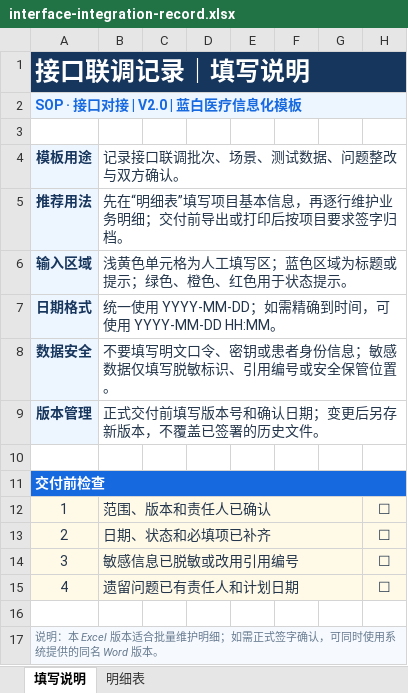
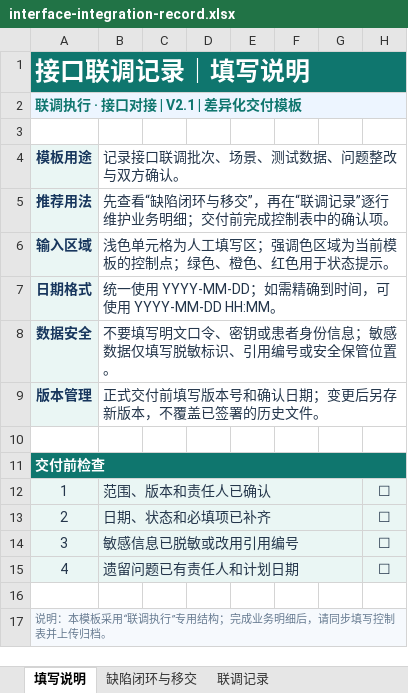
Before and after one commit to Hanjisang/project-management-platform, an Excel workbook: templates/interface-integration-record.xlsx, sheet 填写说明, drawn as a sheet; values as stored, in another font and other column widths than the file's, no borders; the diff names each change by its address in the sheet, - before the commit and + after, or states it on an @@ line.

```diff
--- a/templates/interface-integration-record.xlsx (sheet 填写说明)
+++ b/templates/interface-integration-record.xlsx (sheet 填写说明)
-sheet tab: 明细表
+sheet tab: 缺陷闭环与移交
+sheet tab: 联调记录
-A1:H1 fill: #17365D
+A1:H1 fill: #0F766E
-A2 (模板用途): SOP · 接口对接 | V2.0 | 蓝白医疗信息化模板
+A2 (模板用途): 联调执行 · 接口对接 | V2.1 | 差异化交付模板
-A2 text colour: #1769E0
+A2 text colour: #0F766E
-B5 (记录接口联调批次、场景、测试数据、问题整改与双方确认。): 先在“明细表”填写项目基本信息，再逐行维护业务明细；交付前导出或打印后按项目要求签字归档。
+B5 (记录接口联调批次、场景、测试数据、问题整改与双方确认。): 先查看“缺陷闭环与移交”，再在“联调记录”逐行维护业务明细；交付前完成控制表中的确认项。
-B6 (记录接口联调批次、场景、测试数据、问题整改与双方确认。): 浅黄色单元格为人工填写区；蓝色区域为标题或提示；绿色、橙色、红色用于状态提示。
+B6 (记录接口联调批次、场景、测试数据、问题整改与双方确认。): 浅色单元格为人工填写区；强调色区域为当前模板的控制点；绿色、橙色、红色用于状态提示。
-A11:H11 fill: #1769E0
+A11:H11 fill: #0F766E
-A17 (模板用途): 说明：本 Excel 版本适合批量维护明细；如需正式签字确认，可同时使用系统提供的同名 Word 版本。
+A17 (模板用途): 说明：本模板采用“联调执行”专用结构；完成业务明细后，请同步填写控制表并上传归档。
```
Also changed, not shown: sheet 缺陷闭环与移交, templates/end-to-end-test-record.xlsx, templates/go-live-plan.xlsx, 21 other files.
